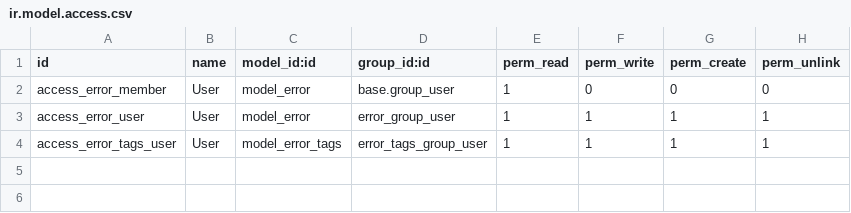
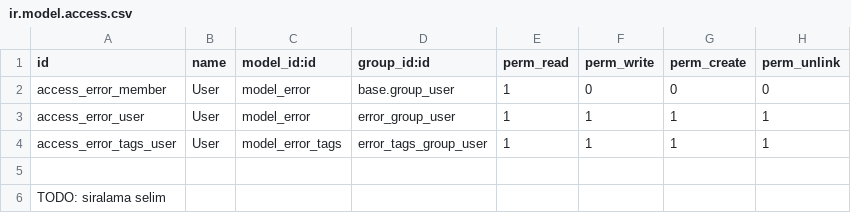
Before and after one commit to yemrekocamese/odoo_error_log, a CSV file: error_log/security/ir.model.access.csv, drawn as a sheet.

```diff
--- a/error_log/security/ir.model.access.csv
+++ b/error_log/security/ir.model.access.csv
@@ -4 +4,3 @@ access_error_user,User,model_error,error_group_user,1,1,1,1
 access_error_tags_user,User,model_error_tags,error_tags_group_user,1,1,1,1
+
+TODO: siralama selim
```
Also changed, not shown: 6 other files.
